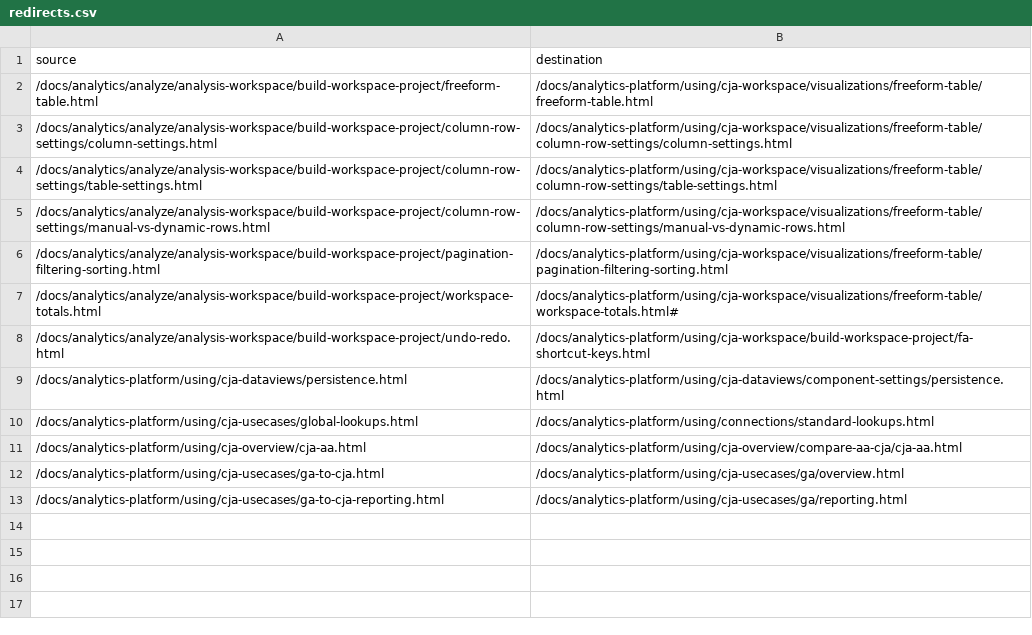
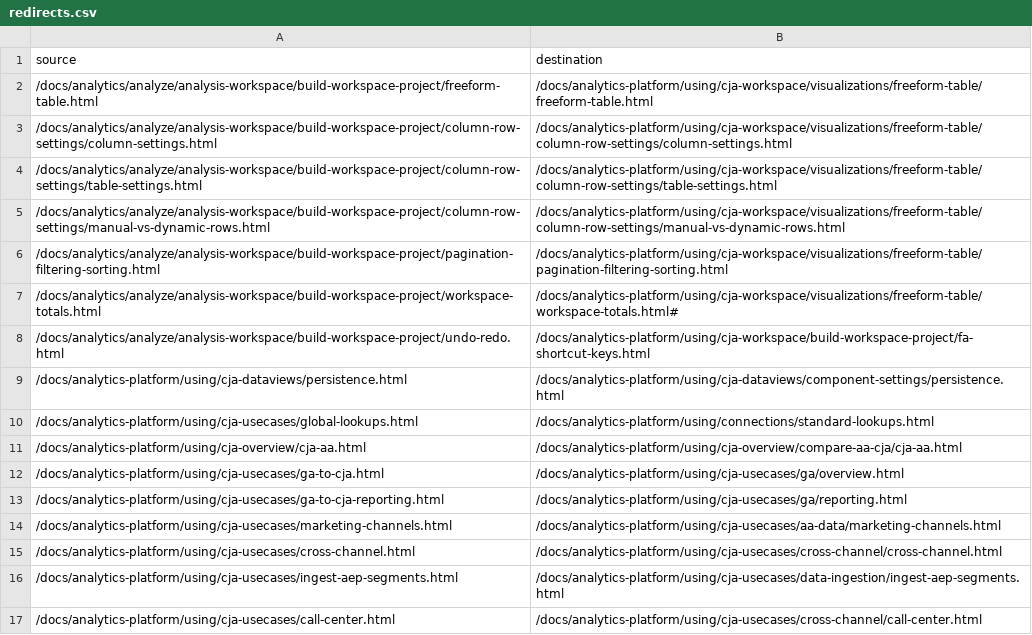
Before and after one commit to AdobeDocs/analytics-platform.zh-Hans, a CSV file: redirects.csv, drawn as a sheet; the diff names each change by its address in the sheet, - before the commit and + after, or states it on an @@ line.

Commit message:
Sync non localizable files for core commit 8f08fcb2ff76b125749aa7dac499c3361f492244

```diff
--- a/redirects.csv
+++ b/redirects.csv
+row 14: /docs/analytics-platform/using/cja-usecases/marketing-channels.html | /docs/analytics-platform/using/cja-usecases/aa-data/marketing-channels.html
+row 15: /docs/analytics-platform/using/cja-usecases/cross-channel.html | /docs/analytics-platform/using/cja-usecases/cross-channel/cross-channel.html
+row 16: /docs/analytics-platform/using/cja-usecases/ingest-aep-segments.html | /docs/analytics-platform/using/cja-usecases/data-ingestion/ingest-aep-segments.html
+row 17: /docs/analytics-platform/using/cja-usecases/call-center.html | /docs/analytics-platform/using/cja-usecases/cross-channel/call-center.html
```
